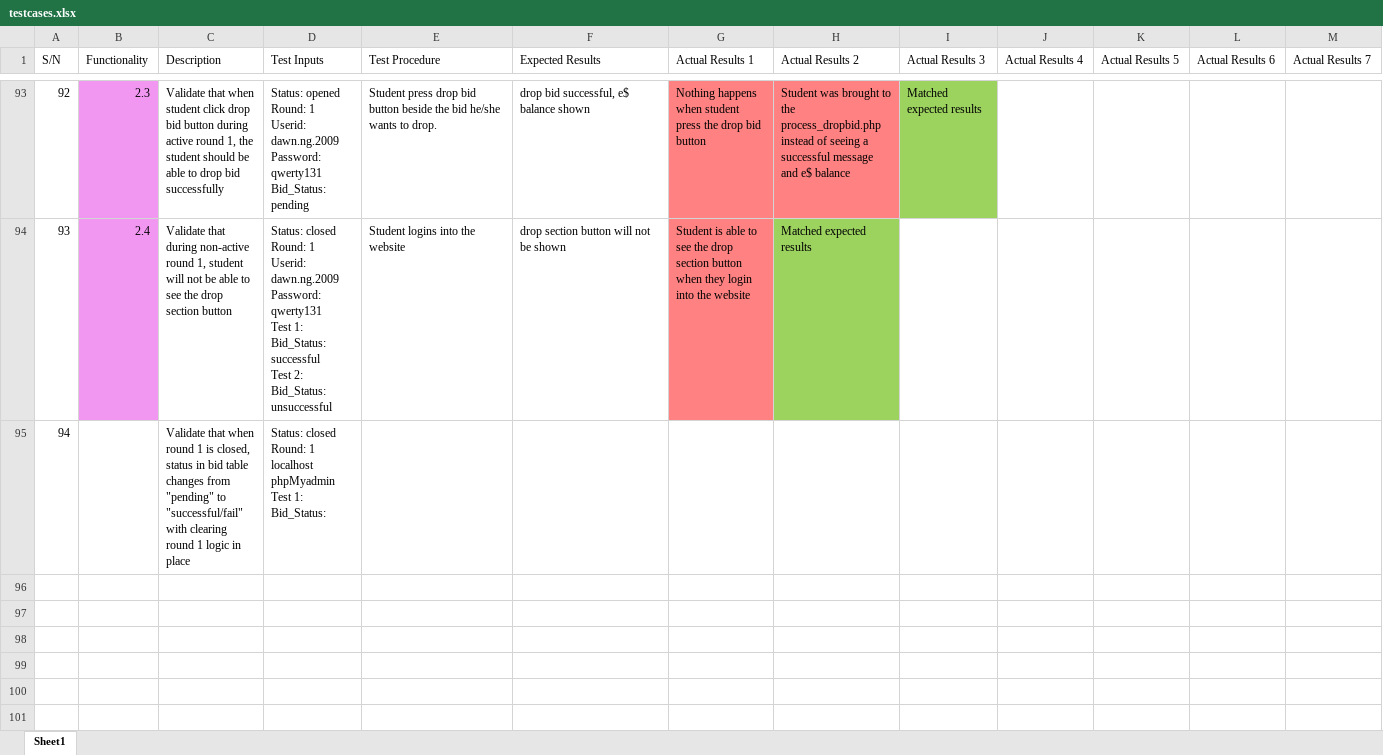
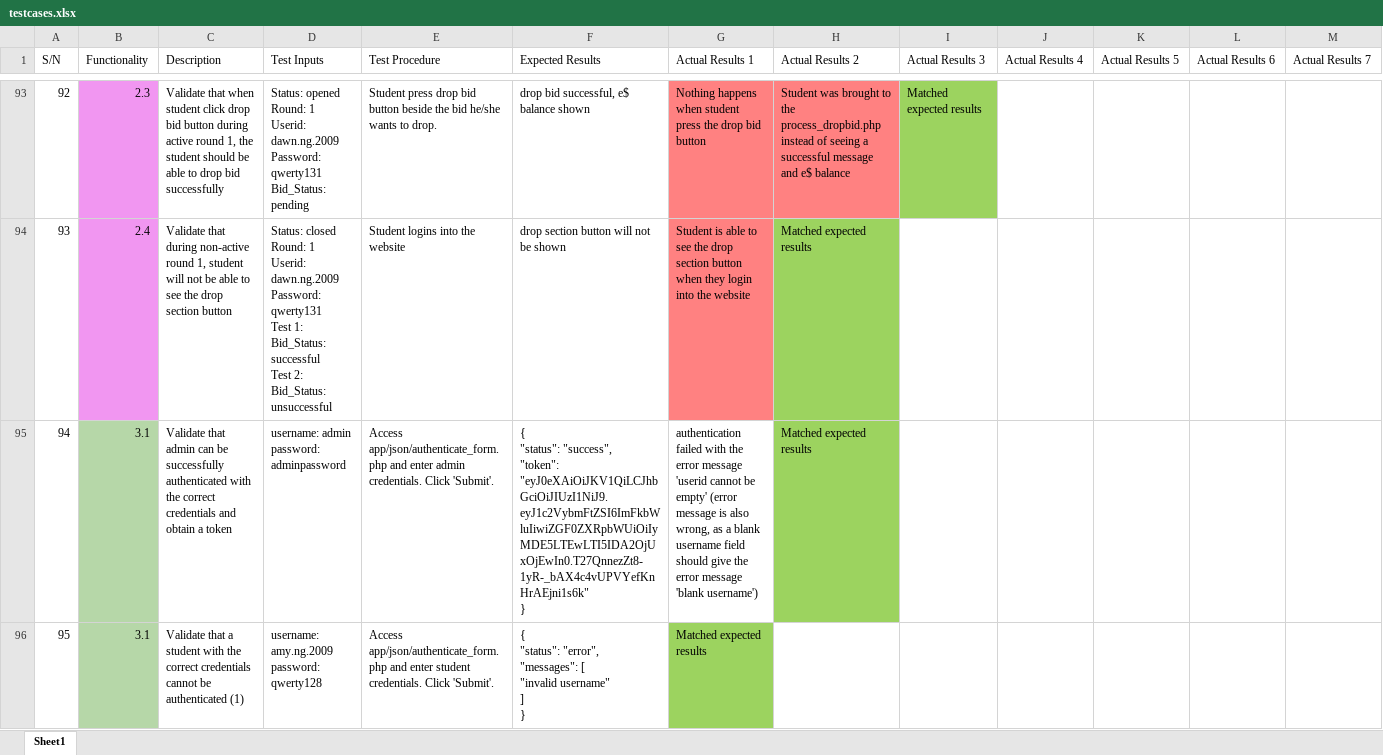
Before and after one commit to j1em1n/BIOS-Bidding-System, an Excel workbook: testing/testcases/testcases.xlsx, sheet Sheet1, drawn as a sheet; only a part is shown, gaps mark what is left out; values as stored, in another font and other column widths than the file's, no borders; removed rows and columns are numbered as before the commit, all else as after; rows hold the shown columns only; ↵ is a line break in a cell; the diff covers the shown part only; the diff names each change by its address in the sheet, - before the commit and + after, or states it on an @@ line.

Commit message:
tested authenticate.php and updated bm
Co-Authored-By: j1em1n <j1em1n@users.noreply.github.com>

```diff
--- a/testing/testcases/testcases.xlsx (sheet Sheet1)
+++ b/testing/testcases/testcases.xlsx (sheet Sheet1)
-row 95: 94 |  | Validate that when round 1 is closed, status in bid table changes from "pending" to "successful/fail" with clearing round 1 logic in place | Status: closed ↵ Round: 1 ↵ localhost phpMyadmin ↵ Test 1: ↵ Bid_Status:
+row 95: 94 | 3.1 | Validate that admin can be successfully authenticated with the correct credentials and obtain a token | username: admin ↵ password: adminpassword | Access app/json/authenticate_form.php and enter admin credentials. Click 'Submit'. | { ↵ "status": "success", ↵ "token": "eyJ0eXAiOiJKV1QiLCJhbGciOiJIUzI1NiJ9.eyJ1c2VybmFtZSI6ImFkbWluIiwiZGF0ZXRpbWUiOiIyMDE5LTEwLTI5IDA2OjUxOjEwIn0.T27QnnezZt8-1yR-_bAX4c4vUPVYefKnHrAEjni1s6k" ↵ } | authentication failed with the error message 'userid cannot be empty' (error message is also wrong, as a blank username field should give the error message 'blank username') | Matched expected results
+row 96: 95 | 3.1 | Validate that a student with the correct credentials cannot be authenticated (1) | username: amy.ng.2009 ↵ password: qwerty128 | Access app/json/authenticate_form.php and enter student credentials. Click 'Submit'. | { ↵ "status": "error", ↵ "messages": [ ↵ "invalid username" ↵ ] ↵ } | Matched expected results
```
Also changed, not shown: 8 added rows elsewhere in this sheet, metrics/bm.xlsx.
